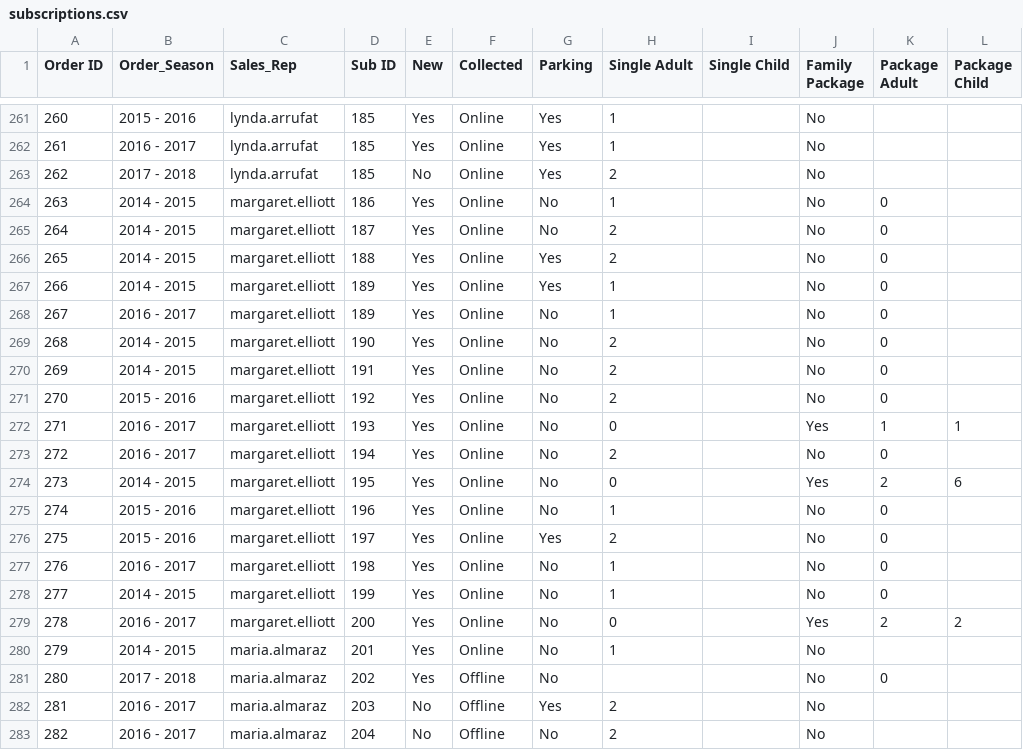
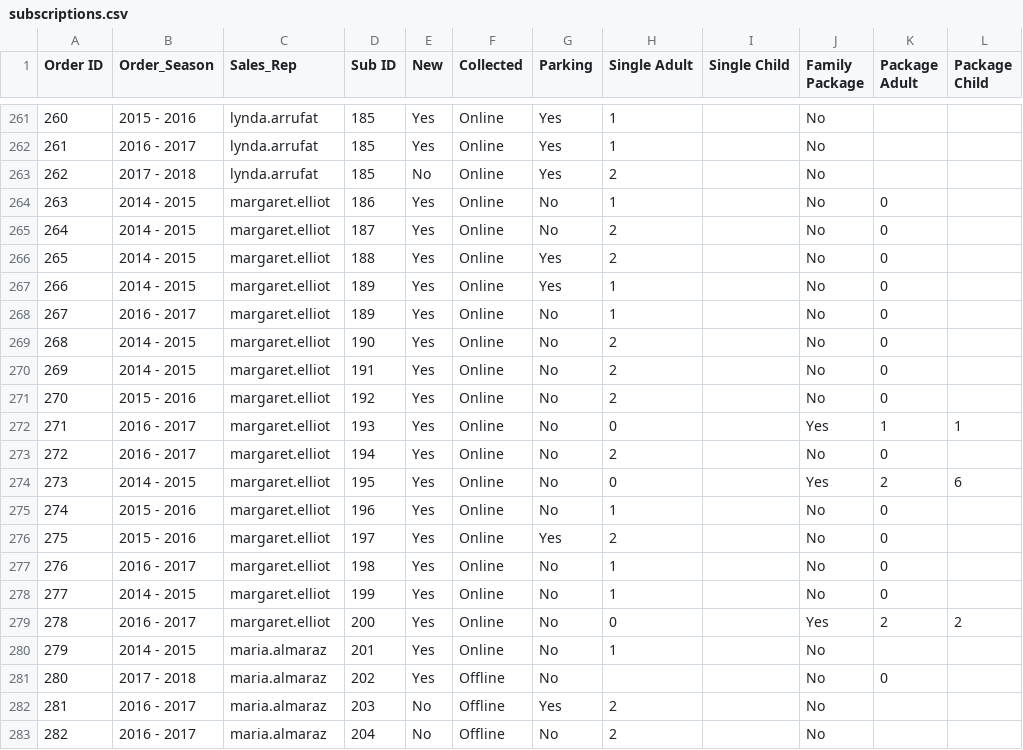
Before and after one commit to brayfe/showtime, a CSV file: csvs/subscriptions.csv, drawn as a sheet; only a part is shown, gaps mark what is left out; the diff names each change by its address in the sheet, - before the commit and + after, or states it on an @@ line.

Commit message:
Correct sales rep name for import.

```diff
--- a/csvs/subscriptions.csv
+++ b/csvs/subscriptions.csv
-C264:C279 (Sales_Rep): margaret.elliott
+C264:C279 (Sales_Rep): margaret.elliot
```
Also changed, not shown: csvs/subscribers.csv.
